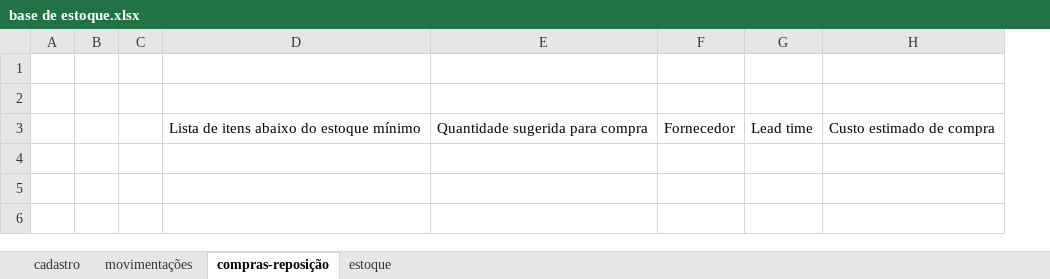
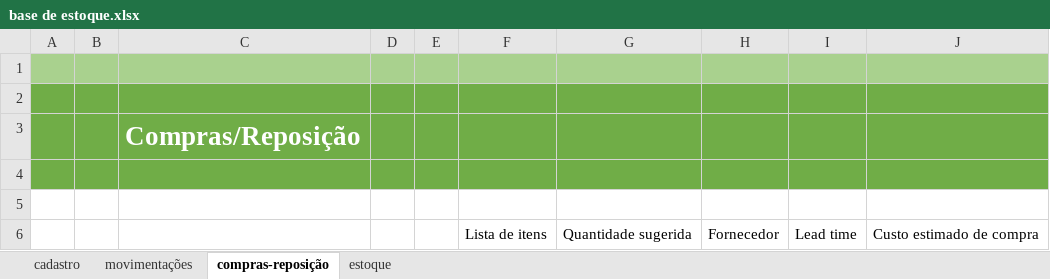
Before and after one commit to lzucc-o/controleEstoque, an Excel workbook: bases/base de estoque.xlsx, sheet compras-reposição, drawn as a sheet; values as stored, in another font and other column widths than the file's, no borders; charts and pictures and table styles not drawn; removed rows and columns are numbered as before the commit, all else as after; the diff names each change by its address in the sheet, - before the commit and + after, or states it on an @@ line.

```diff
--- a/bases/base de estoque.xlsx (sheet compras-reposição)
+++ b/bases/base de estoque.xlsx (sheet compras-reposição)
+column C, empty
-column D, row 3: Lista de itens abaixo do estoque mínimo
-column E, row 3: Quantidade sugerida para compra
+column E, empty
+column F, row 6: Lista de itens
+column G, row 6: Quantidade sugerida
+row 1: (empty)
+row 2: (empty)
+row 3:  |  | Compras/Reposição
-A4:B4 fill: none
+A4:B4 fill: #70AD47
-D4 fill: none
+D4 fill: #70AD47
-H4:J4 fill: none
+H4:J4 fill: #70AD47
```
Also changed, not shown: sheet movimentações, sheet estoque, sheet cadastro, charts or pictures.
